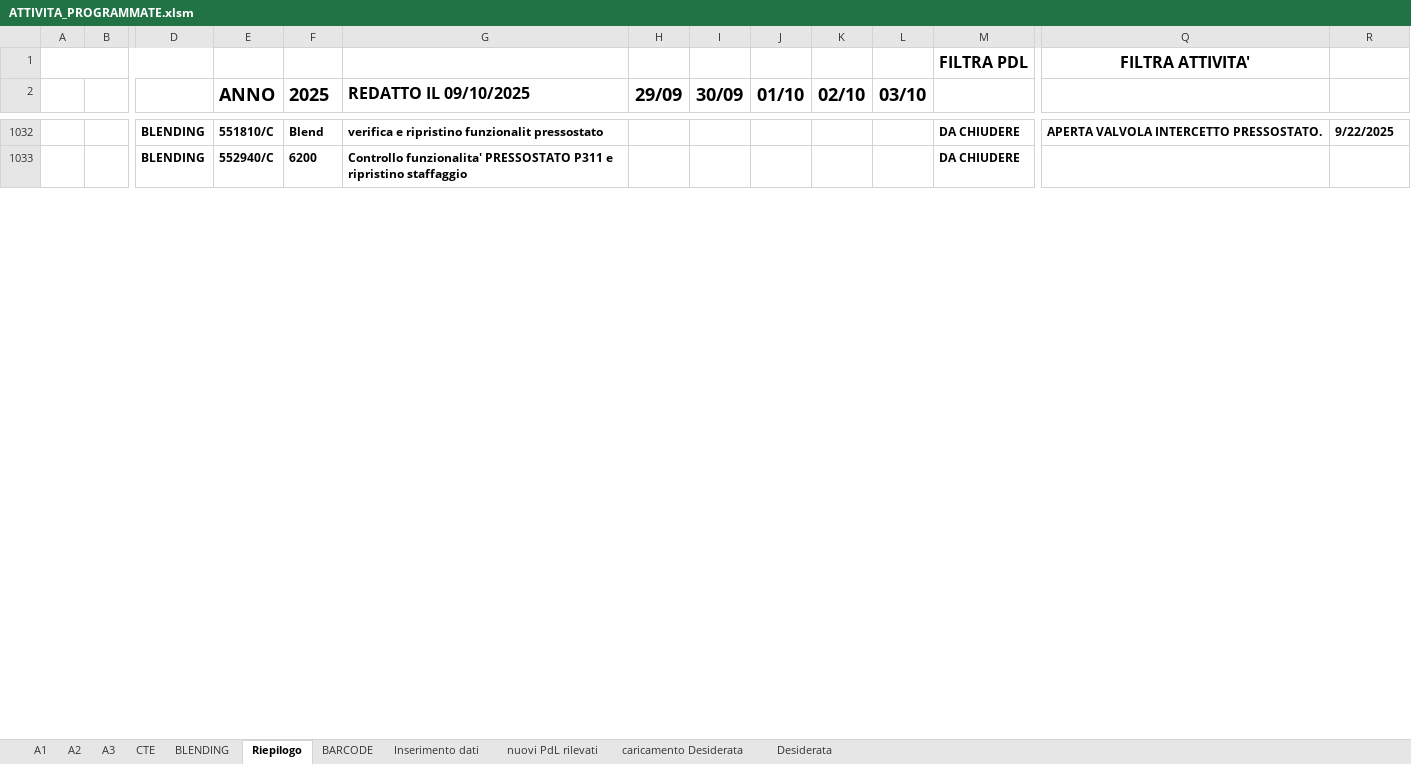
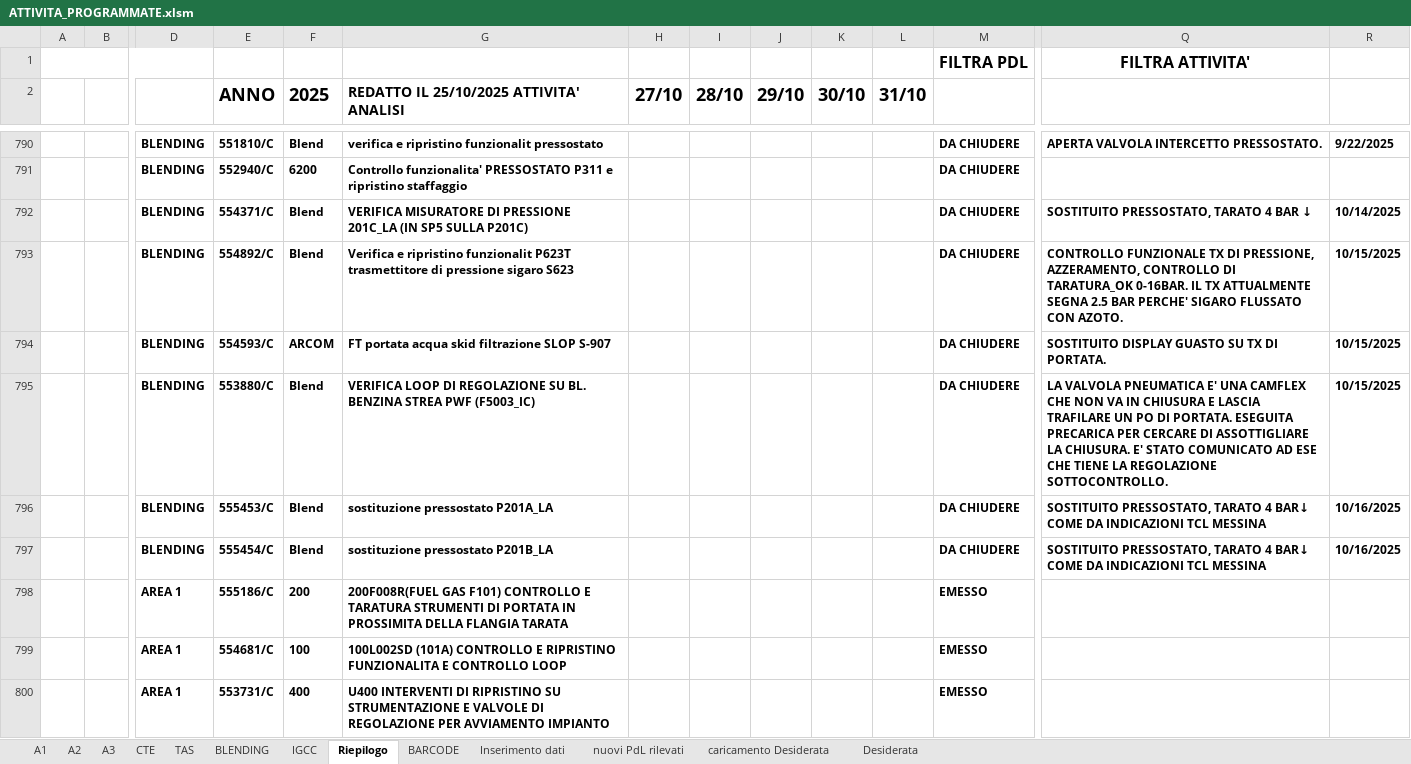
Before and after one commit to gianky00/report-attivita-app, an Excel workbook: ATTIVITA_PROGRAMMATE.xlsm, sheet Riepilogo, drawn as a sheet; only a part is shown, gaps mark what is left out; values as stored, in another font and other column widths than the file's, no borders; charts and pictures and conditional formats and table styles not drawn; rows hold the shown columns only; the diff covers the shown part only; the diff names each change by its address in the sheet, - before the commit and + after, or states it on an @@ line.

```diff
--- a/ATTIVITA_PROGRAMMATE.xlsm (sheet Riepilogo)
+++ b/ATTIVITA_PROGRAMMATE.xlsm (sheet Riepilogo)
+sheet tab: TAS
+sheet tab: IGCC
-G2: REDATTO IL 09/10/2025
+G2: REDATTO IL 25/10/2025 ATTIVITA' ANALISI
@@ G2 text size: smaller @@
-H2: 29/09
+H2: 27/10
-I2: 30/09
+I2: 28/10
-J2: 01/10
+J2: 29/10
-K2: 02/10
+K2: 30/10
-L2: 03/10
+L2: 31/10
+row 792:  |  | BLENDING | 554371/C | Blend | VERIFICA MISURATORE DI PRESSIONE 201C_LA (IN SP5 SULLA P201C) |  |  |  |  |  | DA CHIUDERE | SOSTITUITO PRESSOSTATO, TARATO 4 BAR ↓ | 10/14/2025
+row 793:  |  | BLENDING | 554892/C | Blend | Verifica e ripristino funzionalit P623T trasmettitore di pressione sigaro S623 |  |  |  |  |  | DA CHIUDERE | CONTROLLO FUNZIONALE TX DI PRESSIONE, AZZERAMENTO, CONTROLLO DI TARATURA_OK 0-16BAR. IL TX ATTUALMENTE SEGNA 2.5 BAR PERCHE' SIGARO FLUSSATO CON AZOTO. | 10/15/2025
+row 794:  |  | BLENDING | 554593/C | ARCOM | FT portata acqua skid filtrazione SLOP S-907 |  |  |  |  |  | DA CHIUDERE | SOSTITUITO DISPLAY GUASTO SU TX DI PORTATA. | 10/15/2025
+row 795:  |  | BLENDING | 553880/C | Blend | VERIFICA LOOP DI REGOLAZIONE SU BL. BENZINA STREA PWF (F5003_IC) |  |  |  |  |  | DA CHIUDERE | LA VALVOLA PNEUMATICA E' UNA CAMFLEX CHE NON VA IN CHIUSURA E LASCIA TRAFILARE UN PO DI PORTATA. ESEGUITA PRECARICA PER CERCARE DI ASSOTTIGLIARE LA CHIUSURA. E' STATO COMUNICATO AD ESE CHE TIENE LA REGOLAZIONE SOTTOCONTROLLO. | 10/15/2025
+row 796:  |  | BLENDING | 555453/C | Blend | sostituzione pressostato P201A_LA |  |  |  |  |  | DA CHIUDERE | SOSTITUITO PRESSOSTATO, TARATO 4 BAR↓ COME DA INDICAZIONI TCL MESSINA | 10/16/2025
+row 797:  |  | BLENDING | 555454/C | Blend | sostituzione pressostato P201B_LA |  |  |  |  |  | DA CHIUDERE | SOSTITUITO PRESSOSTATO, TARATO 4 BAR↓ COME DA INDICAZIONI TCL MESSINA | 10/16/2025
+row 798:  |  | AREA 1 | 555186/C | 200 | 200F008R(FUEL GAS F101) CONTROLLO E TARATURA STRUMENTI DI PORTATA IN PROSSIMITA DELLA FLANGIA TARATA |  |  |  |  |  | EMESSO
+row 799:  |  | AREA 1 | 554681/C | 100 | 100L002SD (101A) CONTROLLO E RIPRISTINO FUNZIONALITA E CONTROLLO LOOP |  |  |  |  |  | EMESSO
+row 800:  |  | AREA 1 | 553731/C | 400 | U400 INTERVENTI DI RIPRISTINO SU STRUMENTAZIONE E VALVOLE DI REGOLAZIONE PER AVVIAMENTO IMPIANTO |  |  |  |  |  | EMESSO
```
Also changed, not shown: 147 added rows, 32 removed rows, 229 moved rows and 24 edited cells elsewhere in this sheet, sheet A3, sheet A1, sheet A2, sheet BLENDING, sheet nuovi PdL rilevati, sheet caricamento Desiderata, 3 more sheets, formulas that keep their value, charts or pictures, 4 other files.
